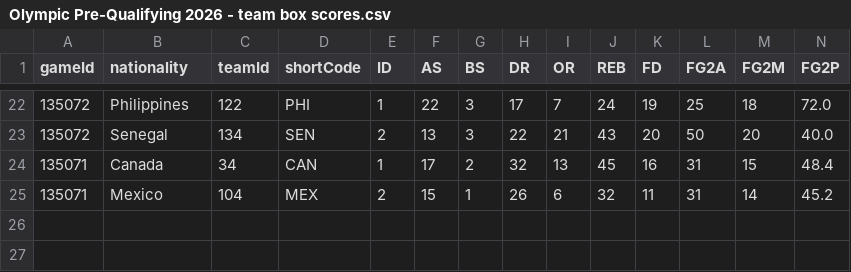
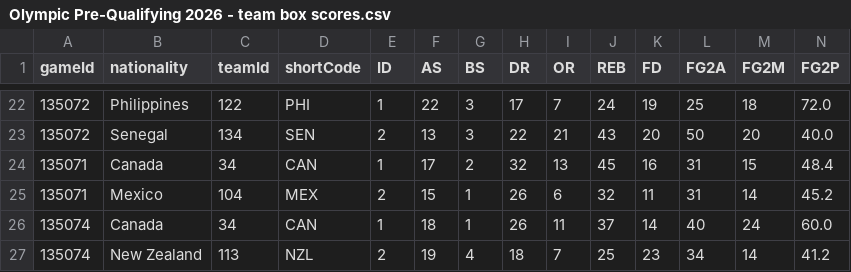
Before and after one commit to jordanngo205/Olympic-Pre-Qualifying-Tournament-Tracker, a CSV file: Olympic Pre-Qualifying 2026/data/Olympic Pre-Qualifying 2026 - team box scores.csv, drawn as a sheet; only a part is shown, gaps mark what is left out; rows hold the shown columns only; the diff names each change by its address in the sheet, - before the commit and + after, or states it on an @@ line.

```diff
--- a/Olympic Pre-Qualifying 2026/data/Olympic Pre-Qualifying 2026 - team box scores.csv
+++ b/Olympic Pre-Qualifying 2026/data/Olympic Pre-Qualifying 2026 - team box scores.csv
+row 26: 135074 | Canada | 34 | CAN | 1 | 18 | 1 | 26 | 11 | 37 | 14 | 40 | 24 | 60.0
+row 27: 135074 | New Zealand | 113 | NZL | 2 | 19 | 4 | 18 | 7 | 25 | 23 | 34 | 14 | 41.2
```
Also changed, not shown: Olympic Pre-Qualifying 2026/data/Olympic Pre-Qualifying 2026 - daily awards.csv, Olympic Pre-Qualifying 2026/data/Olympic Pre-Qualifying 2026 - game details.csv, 9 other files.
